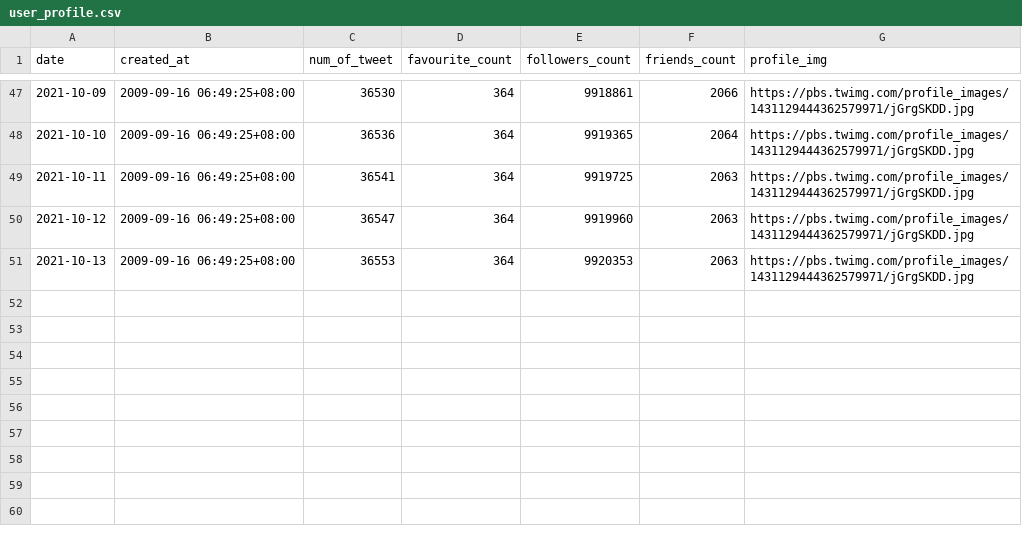
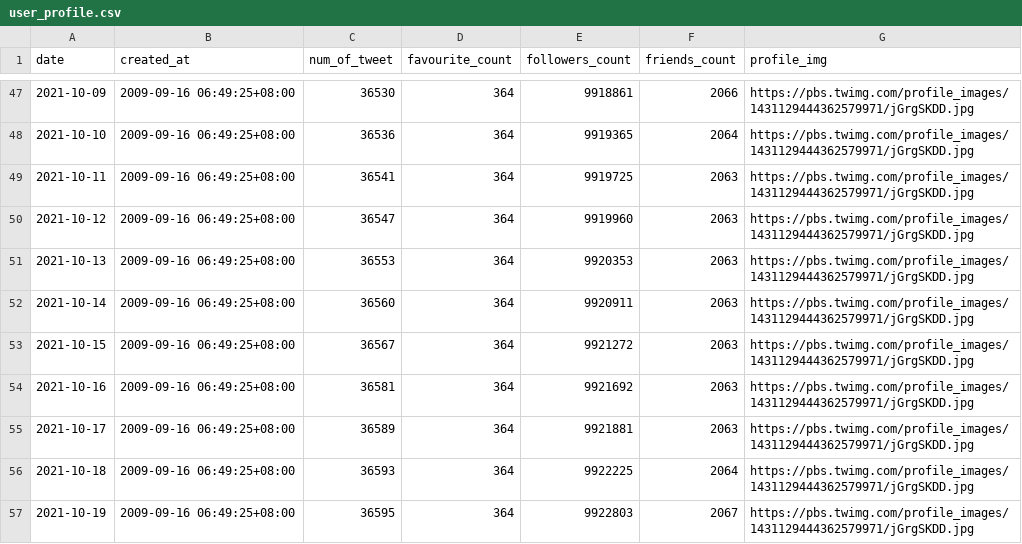
Before and after one commit to nabbbilll/SMC01_streamlit, a CSV file: datasets/AppleMusic/user_profile.csv, drawn as a sheet; only a part is shown, gaps mark what is left out.

```diff
--- a/datasets/AppleMusic/user_profile.csv
+++ b/datasets/AppleMusic/user_profile.csv
@@ -51 +51,7 @@ date,created_at,num_of_tweet,favourite_count,followers_count,friends_count,profi
 2021-10-13,2009-09-16 06:49:25+08:00,36553,364,9920353,2063,https://pbs.twimg.com/profile_images/1431129444362579971/jGrgSKDD.jpg
+2021-10-14,2009-09-16 06:49:25+08:00,36560,364,9920911,2063,https://pbs.twimg.com/profile_images/1431129444362579971/jGrgSKDD.jpg
+2021-10-15,2009-09-16 06:49:25+08:00,36567,364,9921272,2063,https://pbs.twimg.com/profile_images/1431129444362579971/jGrgSKDD.jpg
+2021-10-16,2009-09-16 06:49:25+08:00,36581,364,9921692,2063,https://pbs.twimg.com/profile_images/1431129444362579971/jGrgSKDD.jpg
+2021-10-17,2009-09-16 06:49:25+08:00,36589,364,9921881,2063,https://pbs.twimg.com/profile_images/1431129444362579971/jGrgSKDD.jpg
+2021-10-18,2009-09-16 06:49:25+08:00,36593,364,9922225,2064,https://pbs.twimg.com/profile_images/1431129444362579971/jGrgSKDD.jpg
+2021-10-19,2009-09-16 06:49:25+08:00,36595,364,9922803,2067,https://pbs.twimg.com/profile_images/1431129444362579971/jGrgSKDD.jpg
```
Also changed, not shown: datasets/Spotify/friends.csv, datasets/Spotify/user_profile.csv, 12 other files.
